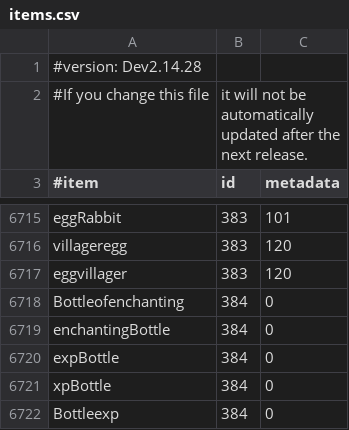
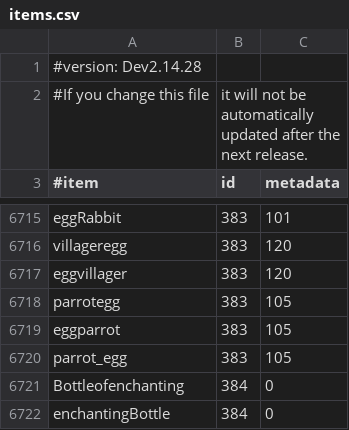
Before and after one commit to AddstarMC/Monolith, a CSV file: src/main/resources/items.csv, drawn as a sheet; only a part is shown, gaps mark what is left out; the shorter side is filled out with more unchanged rows; the diff names each change by its address in the sheet, - before the commit and + after, or states it on an @@ line.

Commit message:
Add parrot eggst to items

```diff
--- a/src/main/resources/items.csv
+++ b/src/main/resources/items.csv
+row 6718: parrotegg | 383 | 105
+row 6719: eggparrot | 383 | 105
+row 6720: parrot_egg | 383 | 105
```
